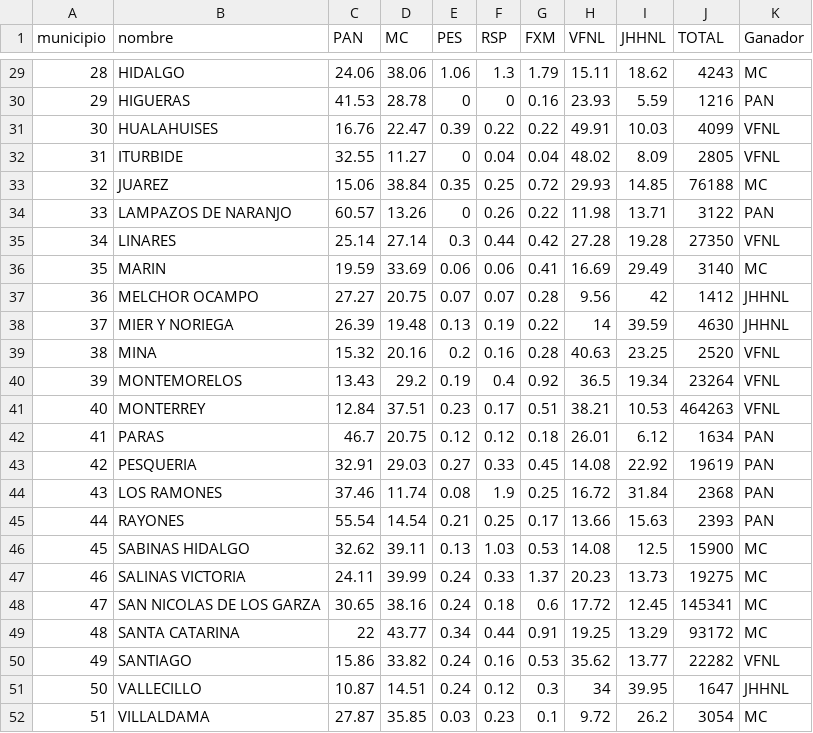
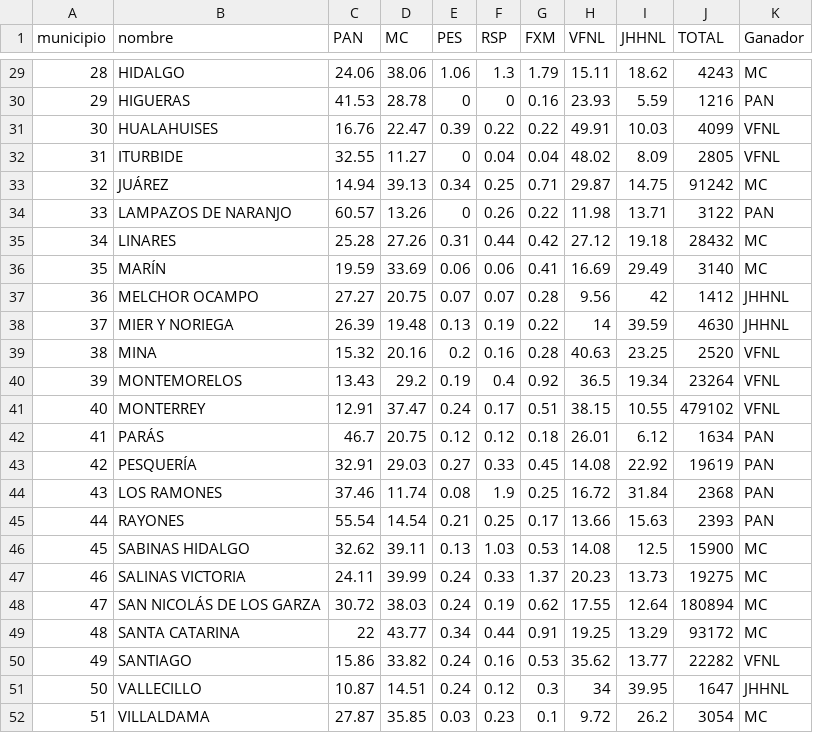
Before and after one commit to Mexicovid-19/mexicovid-19.app, a CSV file: client/src/components/Elecciones/data/GobNuevoLeon.csv, drawn as a sheet; only a part is shown, gaps mark what is left out; the diff covers the shown part only.

Commit message:
new data 99%

```diff
--- a/client/src/components/Elecciones/data/GobNuevoLeon.csv
+++ b/client/src/components/Elecciones/data/GobNuevoLeon.csv
@@ -32,6 +32,6 @@ municipio,nombre,PAN,MC,PES,RSP,FXM,VFNL,JHHNL,TOTAL,Ganador
 31,ITURBIDE,32.55,11.27,0,0.04,0.04,48.02,8.09,2805,VFNL
-32,JUAREZ,15.06,38.84,0.35,0.25,0.72,29.93,14.85,76188,MC
+32,JUÁREZ,14.94,39.13,0.34,0.25,0.71,29.87,14.75,91242,MC
 33,LAMPAZOS DE NARANJO,60.57,13.26,0,0.26,0.22,11.98,13.71,3122,PAN
-34,LINARES,25.14,27.14,0.3,0.44,0.42,27.28,19.28,27350,VFNL
-35,MARIN,19.59,33.69,0.06,0.06,0.41,16.69,29.49,3140,MC
+34,LINARES,25.28,27.26,0.31,0.44,0.42,27.12,19.18,28432,MC
+35,MARÍN,19.59,33.69,0.06,0.06,0.41,16.69,29.49,3140,MC
 36,MELCHOR OCAMPO,27.27,20.75,0.07,0.07,0.28,9.56,42,1412,JHHNL
@@ -40,5 +40,5 @@ municipio,nombre,PAN,MC,PES,RSP,FXM,VFNL,JHHNL,TOTAL,Ganador
 39,MONTEMORELOS,13.43,29.2,0.19,0.4,0.92,36.5,19.34,23264,VFNL
-40,MONTERREY,12.84,37.51,0.23,0.17,0.51,38.21,10.53,464263,VFNL
-41,PARAS,46.7,20.75,0.12,0.12,0.18,26.01,6.12,1634,PAN
-42,PESQUERIA,32.91,29.03,0.27,0.33,0.45,14.08,22.92,19619,PAN
+40,MONTERREY,12.91,37.47,0.24,0.17,0.51,38.15,10.55,479102,VFNL
+41,PARÁS,46.7,20.75,0.12,0.12,0.18,26.01,6.12,1634,PAN
+42,PESQUERÍA,32.91,29.03,0.27,0.33,0.45,14.08,22.92,19619,PAN
 43,LOS RAMONES,37.46,11.74,0.08,1.9,0.25,16.72,31.84,2368,PAN
@@ -47,3 +47,3 @@ municipio,nombre,PAN,MC,PES,RSP,FXM,VFNL,JHHNL,TOTAL,Ganador
 46,SALINAS VICTORIA,24.11,39.99,0.24,0.33,1.37,20.23,13.73,19275,MC
-47,SAN NICOLAS DE LOS GARZA,30.65,38.16,0.24,0.18,0.6,17.72,12.45,145341,MC
+47,SAN NICOLÁS DE LOS GARZA,30.72,38.03,0.24,0.19,0.62,17.55,12.64,180894,MC
 48,SANTA CATARINA,22,43.77,0.34,0.44,0.91,19.25,13.29,93172,MC
```
Also changed, not shown: 24 edited cells elsewhere in this file, client/src/components/Elecciones/data/AyunNuevoLeon.csv, 1 other file.
